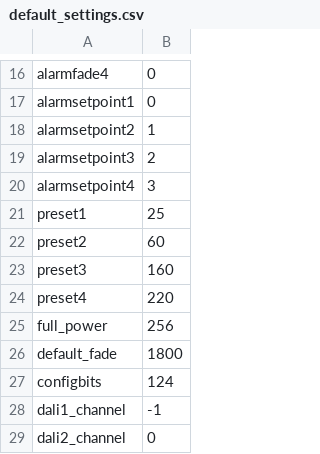
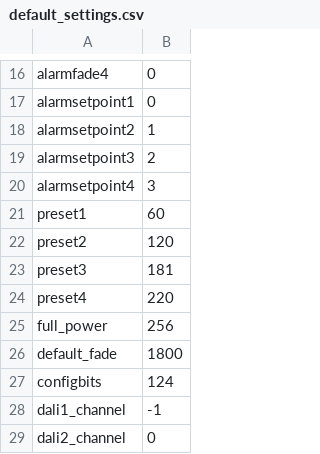
Before and after one commit to tealtortoise/dali_transceiver, a CSV file: spiffs/default_settings.csv, drawn as a sheet; only a part is shown, gaps mark what is left out.

```diff
--- a/spiffs/default_settings.csv
+++ b/spiffs/default_settings.csv
@@ -20,5 +20,5 @@ alarmsetpoint3,2
 alarmsetpoint4,3
-preset1,25
-preset2,60
-preset3,160
+preset1,60
+preset2,120
+preset3,181
 preset4,220
```
Also changed, not shown: spiffs/levelluts.csv, 19 other files.
